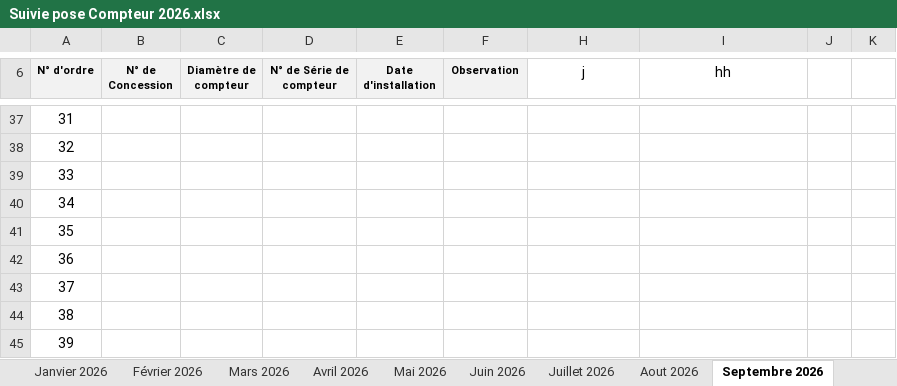
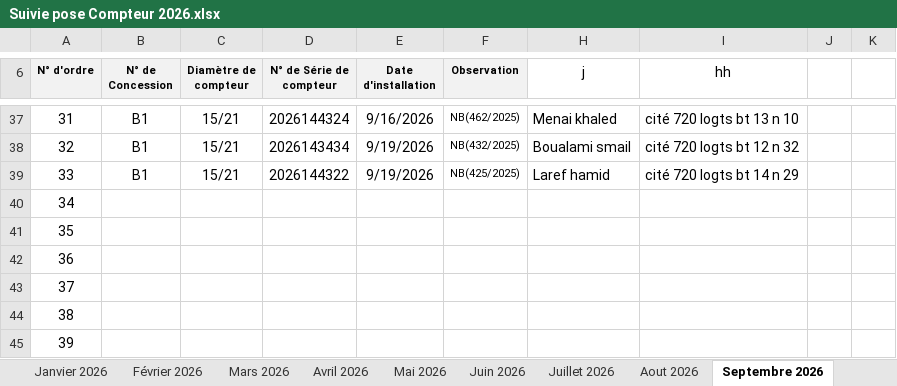
Before and after one commit to Lounnaci-gi/pose_compteur, an Excel workbook: Gestion Stock 2026/Gestion de Stock Berrouaghia/Suivie pose Compteur 2026.xlsx, sheet Septembre 2026, drawn as a sheet; only a part is shown, gaps mark what is left out; values as stored, in another font and other column widths than the file's, no borders; charts and pictures not drawn; the diff covers the shown part only; the diff names each change by its address in the sheet, - before the commit and + after, or states it on an @@ line.

```diff
--- a/Gestion Stock 2026/Gestion de Stock Berrouaghia/Suivie pose Compteur 2026.xlsx (sheet Septembre 2026)
+++ b/Gestion Stock 2026/Gestion de Stock Berrouaghia/Suivie pose Compteur 2026.xlsx (sheet Septembre 2026)
-B37:B39 (N° de Concession): (empty)
+B37:B39 (N° de Concession): B1
-C37:C39 (Diamètre de compteur): (empty)
+C37:C39 (Diamètre de compteur): 15/21
-D37 (N° de Série de compteur): (empty)
+D37 (N° de Série de compteur): 2026144324
-E37 (Date d'installation): (empty)
+E37 (Date d'installation): 9/16/2026
-F37 (Observation): (empty)
+F37 (Observation): NB(462/2025)
-H37 (j): (empty)
+H37 (j): Menai khaled
-I37 (hh): (empty)
+I37 (hh): cité 720 logts bt 13 n 10
-D38 (N° de Série de compteur): (empty)
+D38 (N° de Série de compteur): 2026143434
-E38:E39 (Date d'installation): (empty)
+E38:E39 (Date d'installation): 9/19/2026
-F38 (Observation): (empty)
+F38 (Observation): NB(432/2025)
-H38 (j): (empty)
+H38 (j): Boualami smail
-I38 (hh): (empty)
+I38 (hh): cité 720 logts bt 12 n 32
-D39 (N° de Série de compteur): (empty)
+D39 (N° de Série de compteur): 2026144322
-F39 (Observation): (empty)
+F39 (Observation): NB(425/2025)
-H39 (j): (empty)
+H39 (j): Laref hamid
-I39 (hh): (empty)
+I39 (hh): cité 720 logts bt 14 n 29
```
Also changed, not shown: 44 edited cells elsewhere in this sheet.
